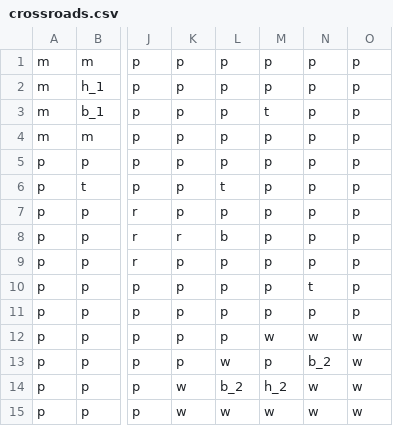
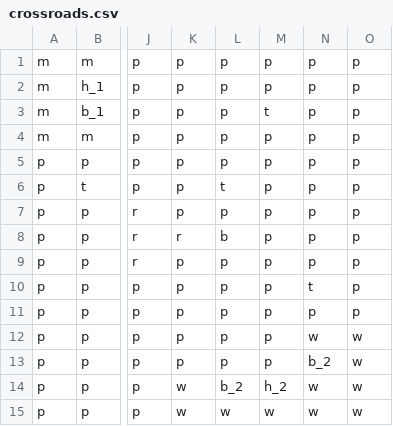
Before and after one commit to kuds/reinforce-tactics, a CSV file: maps/1v1/crossroads.csv, drawn as a sheet; only a part is shown, gaps mark what is left out; the diff names each change by its address in the sheet, - before the commit and + after, or states it on an @@ line.

```diff
--- a/maps/1v1/crossroads.csv
+++ b/maps/1v1/crossroads.csv
-M12: w
+M12: p
-L13: w
+L13: p
```
